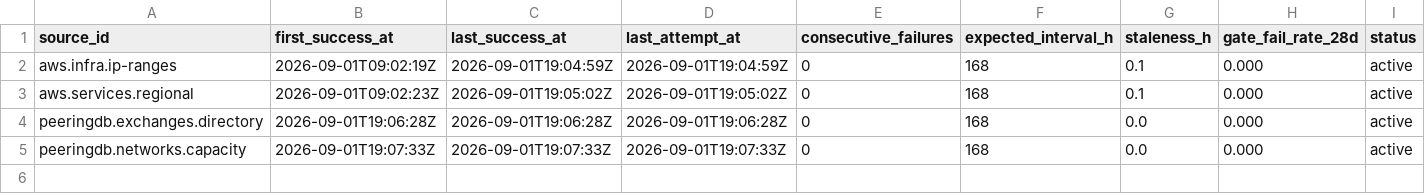
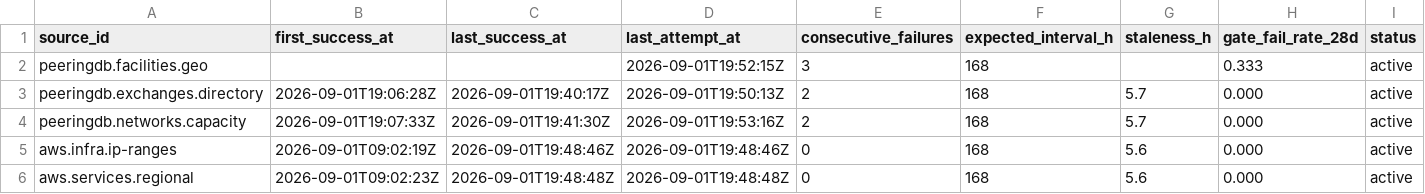
Before and after one commit to q3dresearch/wss-cloud-footprint, a CSV file: health/health.csv, drawn as a sheet.

Commit message:
health: run 33579106898

```diff
--- a/health/health.csv
+++ b/health/health.csv
@@ -1,5 +1,6 @@
 source_id,first_success_at,last_success_at,last_attempt_at,consecutive_failures,expected_interval_h,staleness_h,gate_fail_rate_28d,status
-aws.infra.ip-ranges,2026-09-01T09:02:19Z,2026-09-01T19:04:59Z,2026-09-01T19:04:59Z,0,168,0.1,0.000,active
-aws.services.regional,2026-09-01T09:02:23Z,2026-09-01T19:05:02Z,2026-09-01T19:05:02Z,0,168,0.1,0.000,active
-peeringdb.exchanges.directory,2026-09-01T19:06:28Z,2026-09-01T19:06:28Z,2026-09-01T19:06:28Z,0,168,0.0,0.000,active
-peeringdb.networks.capacity,2026-09-01T19:07:33Z,2026-09-01T19:07:33Z,2026-09-01T19:07:33Z,0,168,0.0,0.000,active
+peeringdb.facilities.geo,,,2026-09-01T19:52:15Z,3,168,,0.333,active
+peeringdb.exchanges.directory,2026-09-01T19:06:28Z,2026-09-01T19:40:17Z,2026-09-01T19:50:13Z,2,168,5.7,0.000,active
+peeringdb.networks.capacity,2026-09-01T19:07:33Z,2026-09-01T19:41:30Z,2026-09-01T19:53:16Z,2,168,5.7,0.000,active
+aws.infra.ip-ranges,2026-09-01T09:02:19Z,2026-09-01T19:48:46Z,2026-09-01T19:48:46Z,0,168,5.6,0.000,active
+aws.services.regional,2026-09-01T09:02:23Z,2026-09-01T19:48:48Z,2026-09-01T19:48:48Z,0,168,5.6,0.000,active
```
Also changed, not shown: 1 other file.
